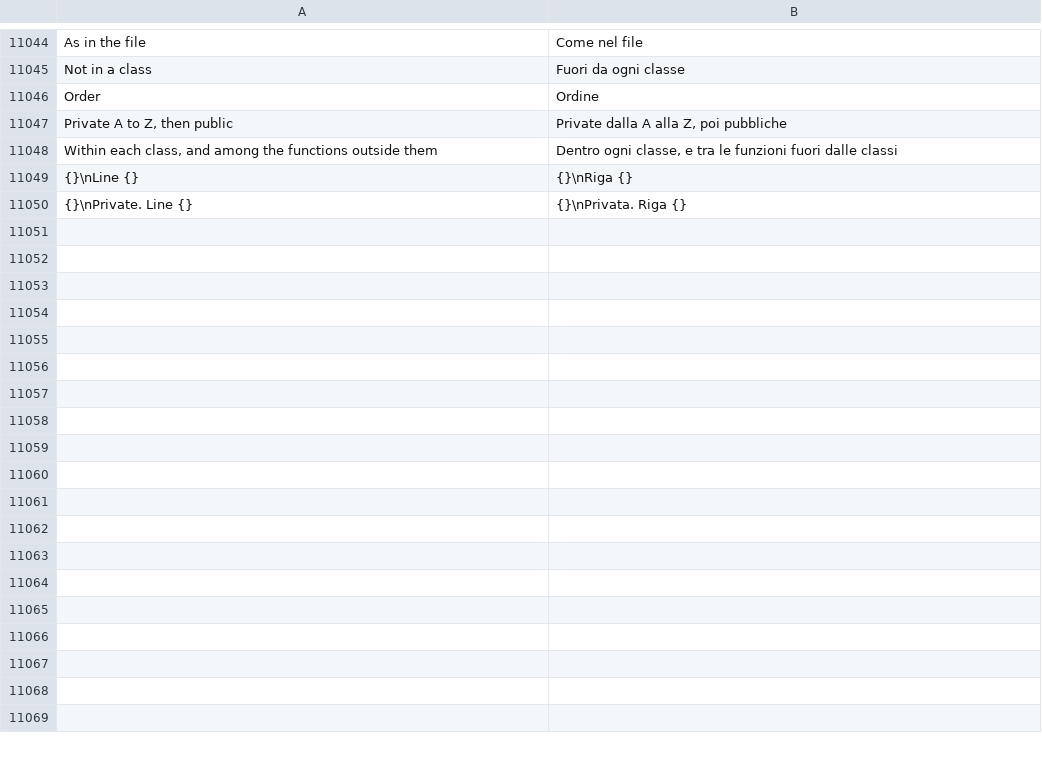
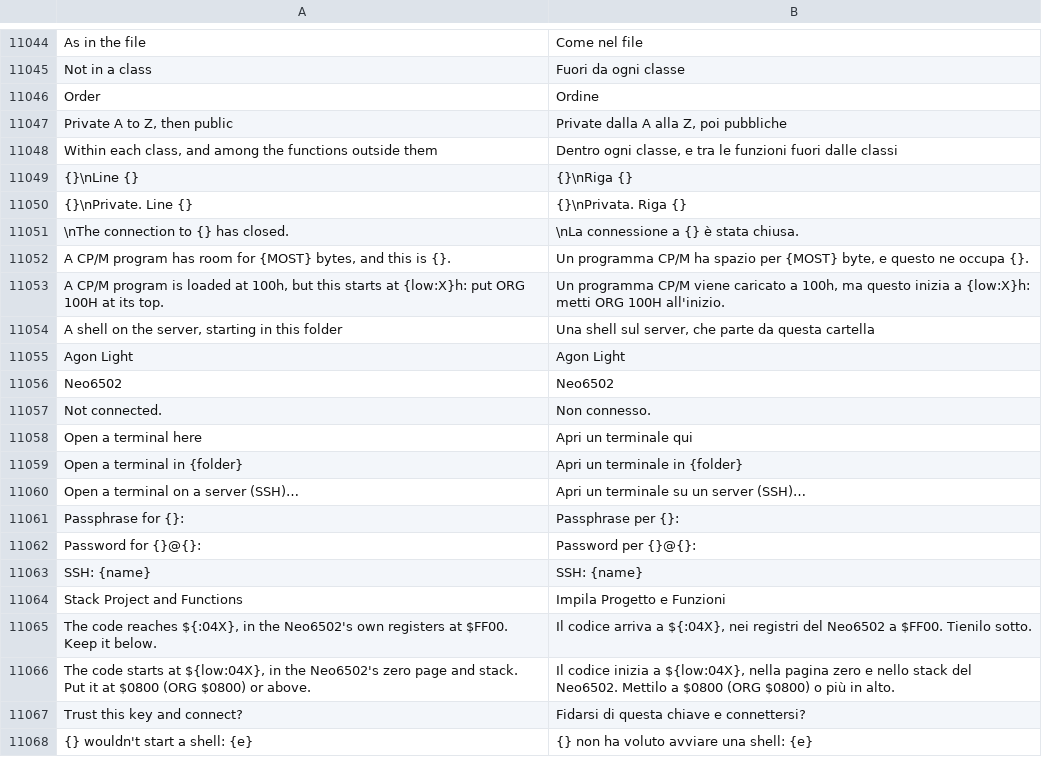
Before and after one commit to jolyonralph/limoniter, a TSV file: data/lang/it.tsv, drawn as a sheet; only a part is shown, gaps mark what is left out.

```diff
--- a/data/lang/it.tsv
+++ b/data/lang/it.tsv
@@ -11050 +11050,19 @@ Within each class, and among the functions outside them	Dentro ogni classe, e tr
 {}\nPrivate. Line {}	{}\nPrivata. Riga {}
+\nThe connection to {} has closed.	\nLa connessione a {} è stata chiusa.
+A CP/M program has room for {MOST} bytes, and this is {}.	Un programma CP/M ha spazio per {MOST} byte, e questo ne occupa {}.
+A CP/M program is loaded at 100h, but this starts at {low:X}h: put ORG 100H at its top.	Un programma CP/M viene caricato a 100h, ma questo inizia a {low:X}h: metti ORG 100H all'inizio.
+A shell on the server, starting in this folder	Una shell sul server, che parte da questa cartella
+Agon Light	Agon Light
+Neo6502	Neo6502
+Not connected.	Non connesso.
+Open a terminal here	Apri un terminale qui
+Open a terminal in {folder}	Apri un terminale in {folder}
+Open a terminal on a server (SSH)…	Apri un terminale su un server (SSH)…
+Passphrase for {}:	Passphrase per {}:
+Password for {}@{}:	Password per {}@{}:
+SSH: {name}	SSH: {name}
+Stack Project and Functions	Impila Progetto e Funzioni
+The code reaches ${:04X}, in the Neo6502's own registers at $FF00. Keep it below.	Il codice arriva a ${:04X}, nei registri del Neo6502 a $FF00. Tienilo sotto.
+The code starts at ${low:04X}, in the Neo6502's zero page and stack. Put it at $0800 (ORG $0800) or above.	Il codice inizia a ${low:04X}, nella pagina zero e nello stack del Neo6502. Mettilo a $0800 (ORG $0800) o più in alto.
+Trust this key and connect?	Fidarsi di questa chiave e connettersi?
+{} wouldn't start a shell: {e}	{} non ha voluto avviare una shell: {e}
```
Also changed, not shown: data/lang/de.tsv, data/lang/es.tsv, 24 other files.
